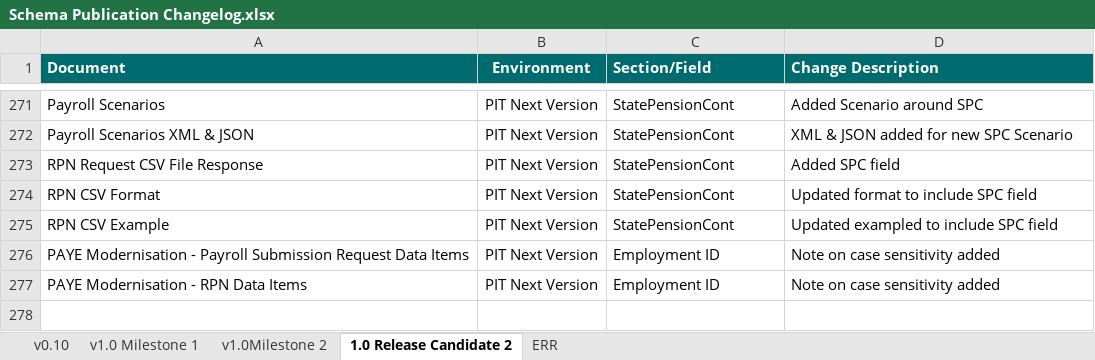
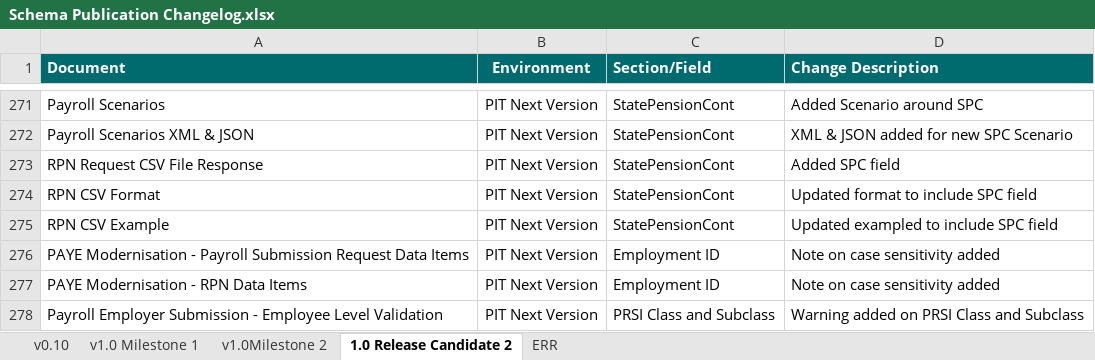
Before and after one commit to revtestaccount/paye-employers-documentation, an Excel workbook: PIT4/Schema Publication Changelog.xlsx, sheet 1.0 Release Candidate 2, drawn as a sheet; only a part is shown, gaps mark what is left out; values as stored, in another font and other column widths than the file's, no borders; the diff names each change by its address in the sheet, - before the commit and + after, or states it on an @@ line.

```diff
--- a/PIT4/Schema Publication Changelog.xlsx (sheet 1.0 Release Candidate 2)
+++ b/PIT4/Schema Publication Changelog.xlsx (sheet 1.0 Release Candidate 2)
+row 278: Payroll Employer Submission - Employee Level Validation | PIT Next Version | PRSI Class and Subclass | Warning added on PRSI Class and Subclass
```
Also changed, not shown: PIT4/validation-rules/Employer_Submission_RPN_Validation_Rules.xlsx, 2 other files.
